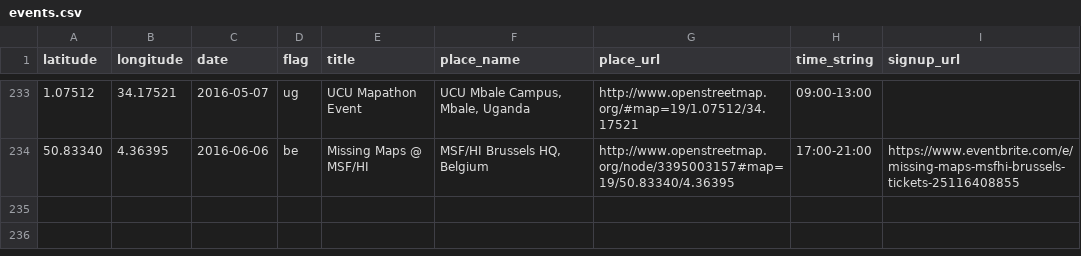
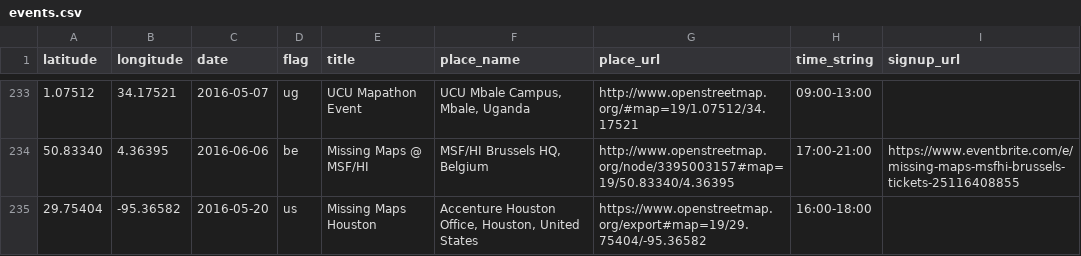
Before and after one commit to MissingMaps/missingmaps.github.io, a CSV file: app/_data/events.csv, drawn as a sheet; only a part is shown, gaps mark what is left out; the diff names each change by its address in the sheet, - before the commit and + after, or states it on an @@ line.

Commit message:
Update events.csv

```diff
--- a/app/_data/events.csv
+++ b/app/_data/events.csv
+row 235: 29.75404 | -95.36582 | 2016-05-20 | us | Missing Maps Houston | Accenture Houston Office, Houston, United States | https://www.openstreetmap.org/export#map=19/29.75404/-95.36582 | 16:00-18:00
```
